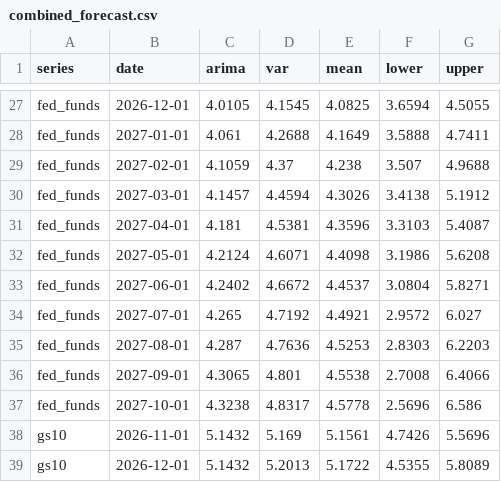
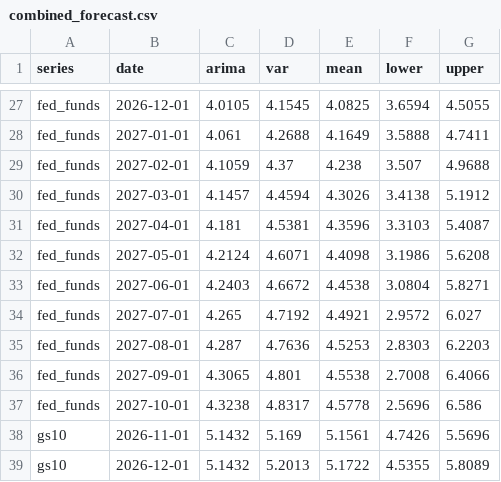
Before and after one commit to ppc1004/us_economic_forecast, a CSV file: data/combined_forecast.csv, drawn as a sheet; only a part is shown, gaps mark what is left out.

```diff
--- a/data/combined_forecast.csv
+++ b/data/combined_forecast.csv
@@ -32,3 +32,3 @@ fed_funds,2027-04-01,4.181,4.5381,4.3596,3.3103,5.4087
 fed_funds,2027-05-01,4.2124,4.6071,4.4098,3.1986,5.6208
-fed_funds,2027-06-01,4.2402,4.6672,4.4537,3.0804,5.8271
+fed_funds,2027-06-01,4.2403,4.6672,4.4538,3.0804,5.8271
 fed_funds,2027-07-01,4.265,4.7192,4.4921,2.9572,6.027
```
Also changed, not shown: 2 other files.
